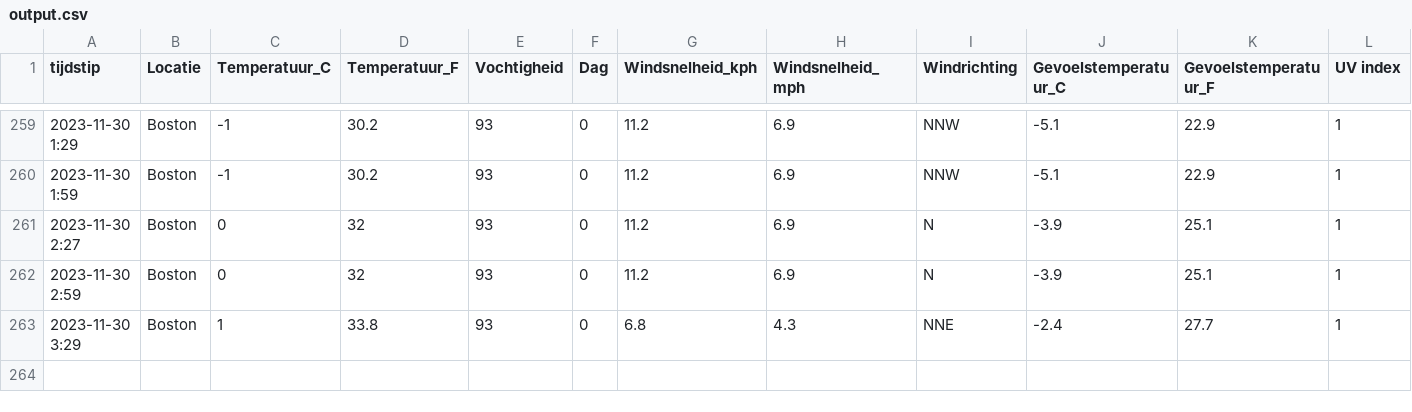
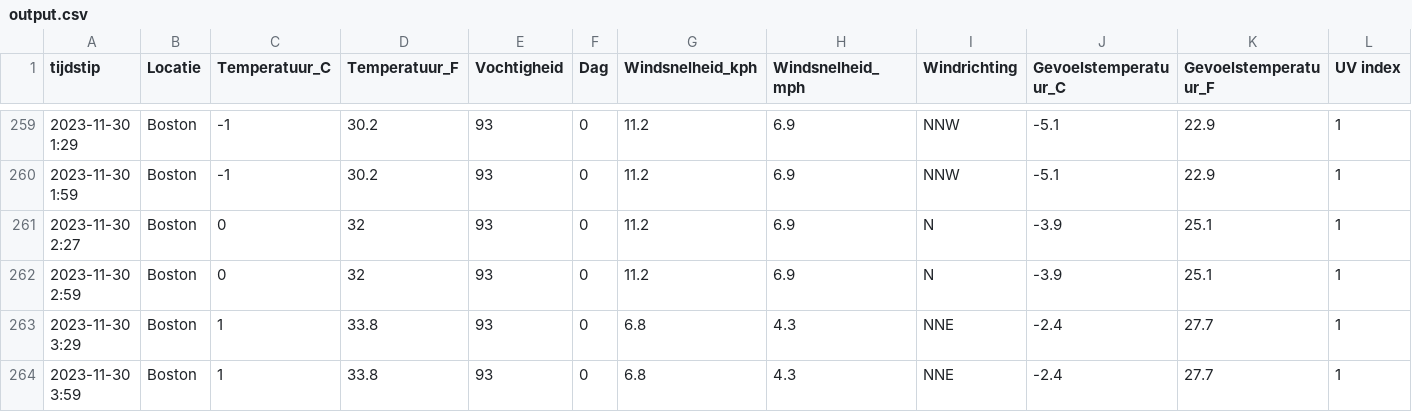
Before and after one commit to TomDeganck/AutomatieLinuxForDataScientist, a CSV file: data_storage/output.csv, drawn as a sheet; only a part is shown, gaps mark what is left out; the diff names each change by its address in the sheet, - before the commit and + after, or states it on an @@ line.

```diff
--- a/data_storage/output.csv
+++ b/data_storage/output.csv
+row 264: 2023-11-30 3:59 | Boston | 1 | 33.8 | 93 | 0 | 6.8 | 4.3 | NNE | -2.4 | 27.7 | 1
```
Also changed, not shown: 4 other files.
